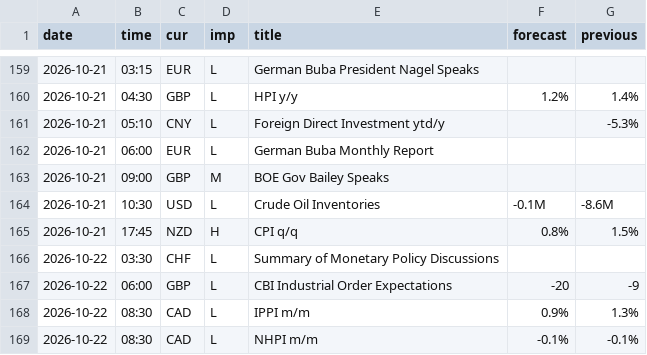
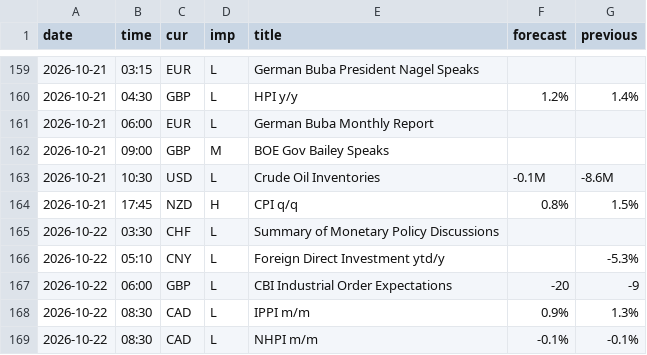
Before and after one commit to MaxMaseratii/gamma-levels, a CSV file: docs/news/news_history.csv, drawn as a sheet; only a part is shown, gaps mark what is left out.

```diff
--- a/docs/news/news_history.csv
+++ b/docs/news/news_history.csv
@@ -160,3 +160,2 @@ date,time,cur,imp,title,forecast,previous
 2026-10-21,04:30,GBP,L,HPI y/y,1.2%,1.4%
-2026-10-21,05:10,CNY,L,Foreign Direct Investment ytd/y,,-5.3%
 2026-10-21,06:00,EUR,L,German Buba Monthly Report,,
@@ -166,2 +165,3 @@ date,time,cur,imp,title,forecast,previous
 2026-10-22,03:30,CHF,L,Summary of Monetary Policy Discussions,,
+2026-10-22,05:10,CNY,L,Foreign Direct Investment ytd/y,,-5.3%
 2026-10-22,06:00,GBP,L,CBI Industrial Order Expectations,-20,-9
```
Also changed, not shown: 1 other file.
